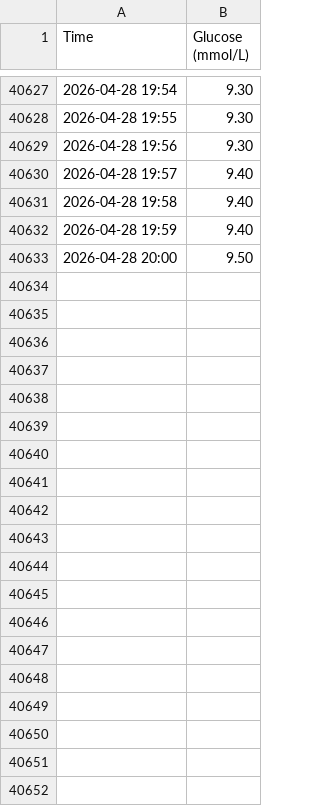
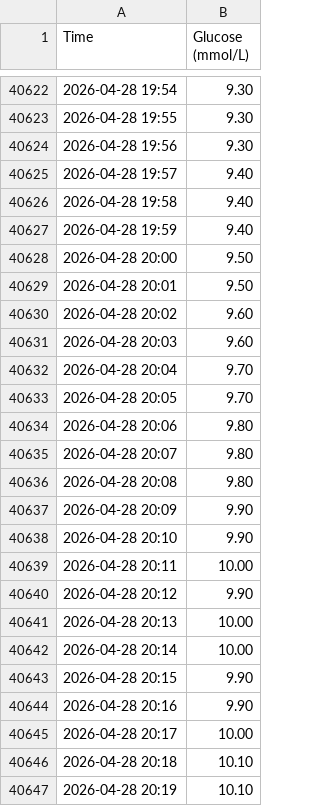
Before and after one commit to defffender/sugar, a CSV file: data.csv, drawn as a sheet; only a part is shown, gaps mark what is left out; the diff covers the shown part only; the diff names each change by its address in the sheet, - before the commit and + after, or states it on an @@ line.

Commit message:
auto: tidepool sync 2026-04-29T05:40:55.868Z

```diff
--- a/data.csv
+++ b/data.csv
+row 40629: 2026-04-28 20:01 | 9.50
+row 40630: 2026-04-28 20:02 | 9.60
+row 40631: 2026-04-28 20:03 | 9.60
+row 40632: 2026-04-28 20:04 | 9.70
+row 40633: 2026-04-28 20:05 | 9.70
+row 40634: 2026-04-28 20:06 | 9.80
+row 40635: 2026-04-28 20:07 | 9.80
+row 40636: 2026-04-28 20:08 | 9.80
+row 40637: 2026-04-28 20:09 | 9.90
+row 40638: 2026-04-28 20:10 | 9.90
+row 40639: 2026-04-28 20:11 | 10.00
+row 40640: 2026-04-28 20:12 | 9.90
+row 40641: 2026-04-28 20:13 | 10.00
+row 40642: 2026-04-28 20:14 | 10.00
+row 40643: 2026-04-28 20:15 | 9.90
+row 40644: 2026-04-28 20:16 | 9.90
+row 40645: 2026-04-28 20:17 | 10.00
+row 40646: 2026-04-28 20:18 | 10.10
+row 40647: 2026-04-28 20:19 | 10.10
```
Also changed, not shown: 11 added rows and 5 removed rows elsewhere in this file.
